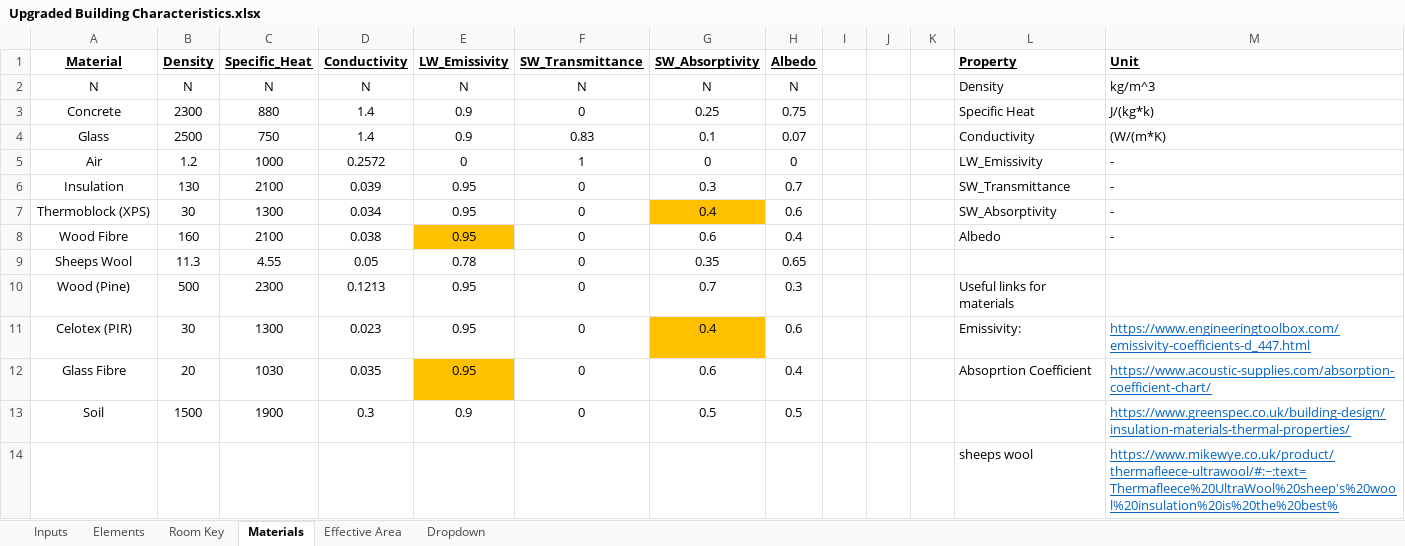
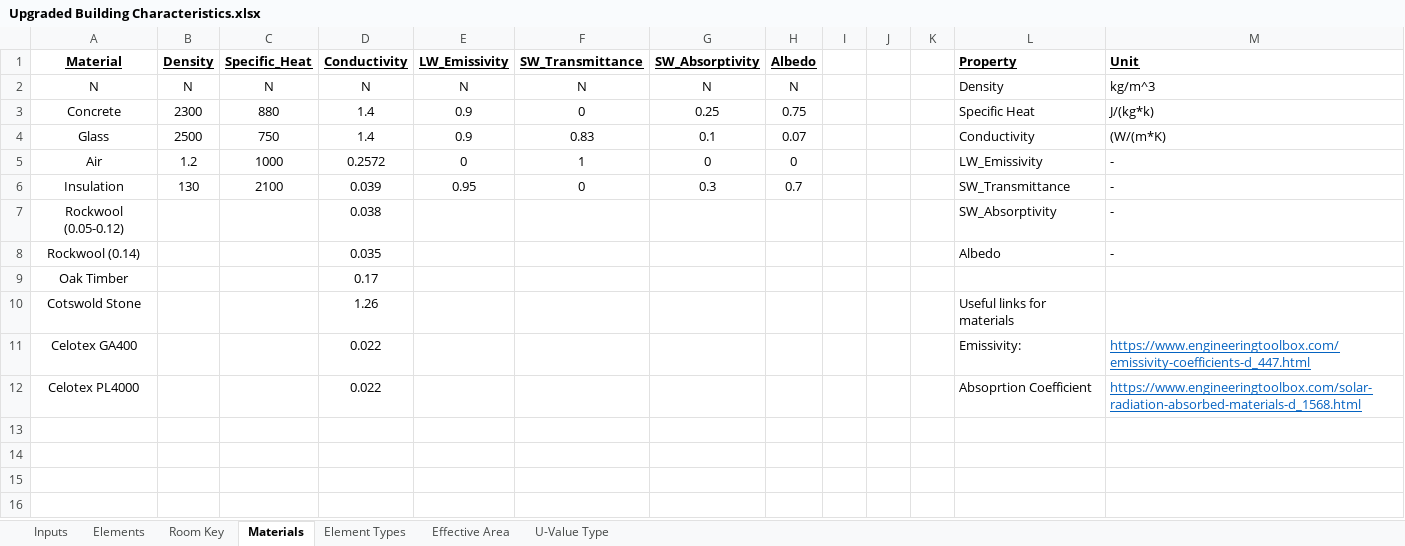
Before and after one commit to gerikcha/RenewEV-Heat-Loss-Code, an Excel workbook: Upgraded Building Characteristics.xlsx, sheet Materials, drawn as a sheet; values as stored, in another font and other column widths than the file's, no borders; removed rows and columns are numbered as before the commit, all else as after; the diff names each change by its address in the sheet, - before the commit and + after, or states it on an @@ line.

Commit message:
updated building characteristics

```diff
--- a/Upgraded Building Characteristics.xlsx (sheet Materials)
+++ b/Upgraded Building Characteristics.xlsx (sheet Materials)
-sheet tab: Dropdown
+sheet tab: Element Types
+sheet tab: U-Value Type
@@ sheet tab order changed: Inputs | Elements | Room Key | Materials | Element Types | Effective Area | U-Value Type @@
-row 7: Thermoblock (XPS) | 30 | 1300 | 0.034 | 0.95 | 0 | 0.4 | 0.6 |  |  |  | SW_Absorptivity | -
-row 8: Wood Fibre | 160 | 2100 | 0.038 | 0.95 | 0 | 0.6 | 0.4 |  |  |  | Albedo | -
-row 9: Sheeps Wool | 11.3 | 4.55 | 0.05 | 0.78 | 0 | 0.35 | 0.65
-row 10: Wood (Pine) | 500 | 2300 | 0.1213 | 0.95 | 0 | 0.7 | 0.3 |  |  |  | Useful links for materials
-row 11: Celotex (PIR) | 30 | 1300 | 0.023 | 0.95 | 0 | 0.4 | 0.6 |  |  |  | Emissivity: | https://www.engineeringtoolbox.com/emissivity-coefficients-d_447.html
-row 12: Glass Fibre | 20 | 1030 | 0.035 | 0.95 | 0 | 0.6 | 0.4 |  |  |  | Absoprtion Coefficient | https://www.acoustic-supplies.com/absorption-coefficient-chart/
-row 13: Soil | 1500 | 1900 | 0.3 | 0.9 | 0 | 0.5 | 0.5 |  |  |  |  | https://www.greenspec.co.uk/building-design/insulation-materials-thermal-properties/
-row 14:  |  |  |  |  |  |  |  |  |  |  | sheeps wool | https://www.mikewye.co.uk/product/thermafleece-ultrawool/#:~:text=Thermafleece%20UltraWool%20sheep's%20wool%20insulation%20is%20the%20best%
+row 7: Rockwool (0.05-0.12) |  |  | 0.038 |  |  |  |  |  |  |  | SW_Absorptivity | -
+row 8: Rockwool (0.14) |  |  | 0.035 |  |  |  |  |  |  |  | Albedo | -
+row 9: Oak Timber |  |  | 0.17
+row 10: Cotswold Stone |  |  | 1.26 |  |  |  |  |  |  |  | Useful links for materials
+row 11: Celotex GA400 |  |  | 0.022 |  |  |  |  |  |  |  | Emissivity: | https://www.engineeringtoolbox.com/emissivity-coefficients-d_447.html
+row 12: Celotex PL4000 |  |  | 0.022 |  |  |  |  |  |  |  | Absoprtion Coefficient | https://www.engineeringtoolbox.com/solar-radiation-absorbed-materials-d_1568.html
```
Also changed, not shown: sheet Elements, sheet Room Key, sheet Effective Area, sheet Element Types, sheet Inputs.
